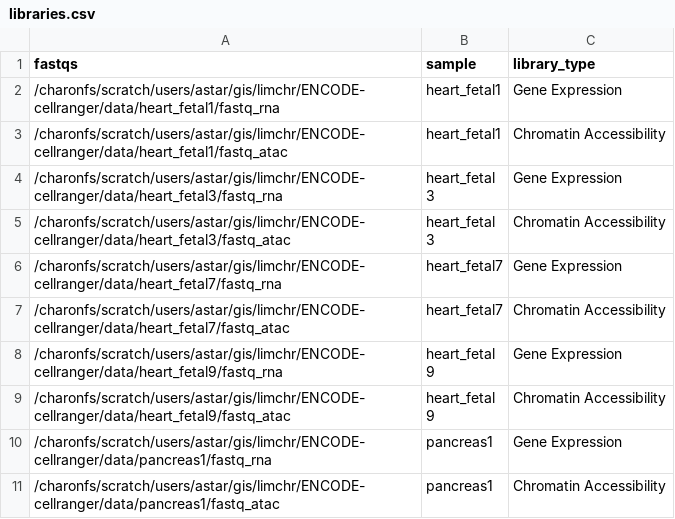
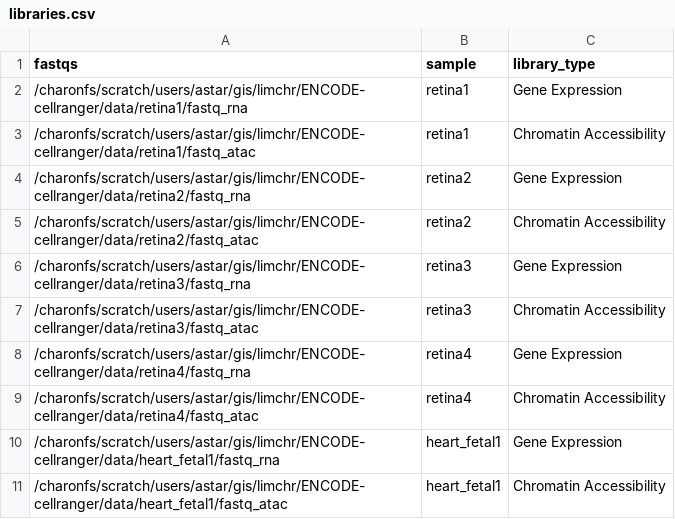
Before and after one commit to chrysania/ENCODE-cellranger, a CSV file: libraries.csv, drawn as a sheet; only a part is shown; the shorter side is filled out with more unchanged rows; the diff names each change by its address in the sheet, - before the commit and + after, or states it on an @@ line.

Commit message:
add adult retina

```diff
--- a/libraries.csv
+++ b/libraries.csv
+row 2: /charonfs/scratch/users/astar/gis/limchr/ENCODE-cellranger/data/retina1/fastq_rna | retina1 | Gene Expression
+row 3: /charonfs/scratch/users/astar/gis/limchr/ENCODE-cellranger/data/retina1/fastq_atac | retina1 | Chromatin Accessibility
+row 4: /charonfs/scratch/users/astar/gis/limchr/ENCODE-cellranger/data/retina2/fastq_rna | retina2 | Gene Expression
+row 5: /charonfs/scratch/users/astar/gis/limchr/ENCODE-cellranger/data/retina2/fastq_atac | retina2 | Chromatin Accessibility
+row 6: /charonfs/scratch/users/astar/gis/limchr/ENCODE-cellranger/data/retina3/fastq_rna | retina3 | Gene Expression
+row 7: /charonfs/scratch/users/astar/gis/limchr/ENCODE-cellranger/data/retina3/fastq_atac | retina3 | Chromatin Accessibility
+row 8: /charonfs/scratch/users/astar/gis/limchr/ENCODE-cellranger/data/retina4/fastq_rna | retina4 | Gene Expression
+row 9: /charonfs/scratch/users/astar/gis/limchr/ENCODE-cellranger/data/retina4/fastq_atac | retina4 | Chromatin Accessibility
```
Also changed, not shown: 13 other files.
